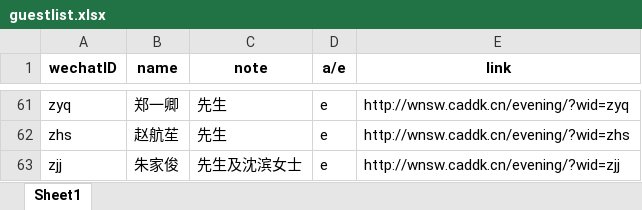
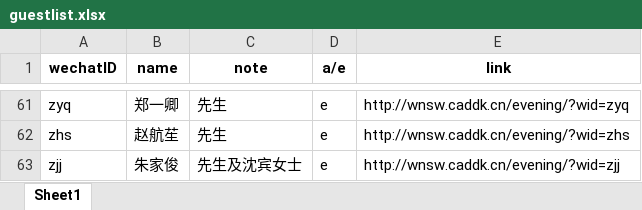
Before and after one commit to chenweibo212/wedding_invitation, an Excel workbook: guestlist.xlsx, sheet Sheet1, drawn as a sheet; only a part is shown, gaps mark what is left out; values as stored, in another font and other column widths than the file's, no borders; the diff names each change by its address in the sheet, - before the commit and + after, or states it on an @@ line.

Commit message:
0207-guest

```diff
--- a/guestlist.xlsx (sheet Sheet1)
+++ b/guestlist.xlsx (sheet Sheet1)
-C63 (note): 先生及沈滨女士
+C63 (note): 先生及沈宾女士
```
